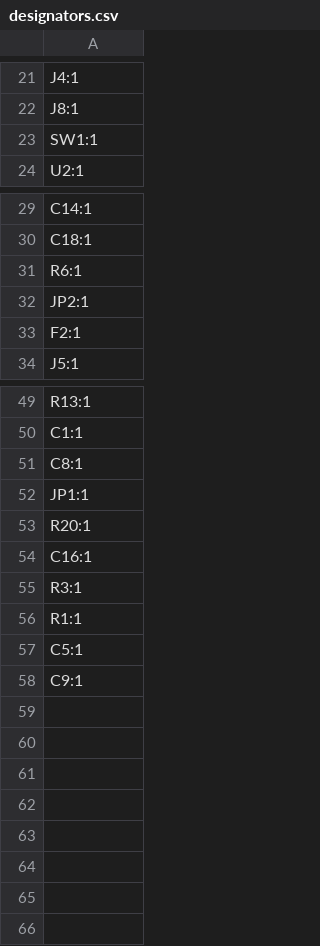
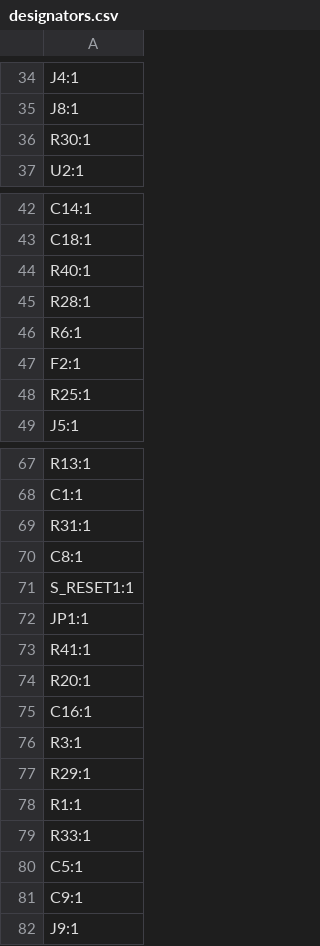
Before and after one commit to linhz0hz/CH32V307RCT6_breakout_hz, a CSV file: designators.csv, drawn as a sheet; only a part is shown, gaps mark what is left out; the diff covers the shown part only.

```diff
--- a/designators.csv
+++ b/designators.csv
@@ -22,3 +35,3 @@ J4:1
 J8:1
-SW1:1
+R30:1
 U2:1
@@ -30,5 +43,7 @@ C14:1
 C18:1
+R40:1
+R28:1
 R6:1
-JP2:1
 F2:1
+R25:1
 J5:1
@@ -50,4 +68,7 @@ R13:1
 C1:1
+R31:1
 C8:1
+S_RESET1:1
 JP1:1
+R41:1
 R20:1
@@ -55,4 +76,7 @@ C16:1
 R3:1
+R29:1
 R1:1
+R33:1
 C5:1
 C9:1
+J9:1
```
Also changed, not shown: 16 added rows elsewhere in this file, bom.csv, positions.csv, 5 other files.
